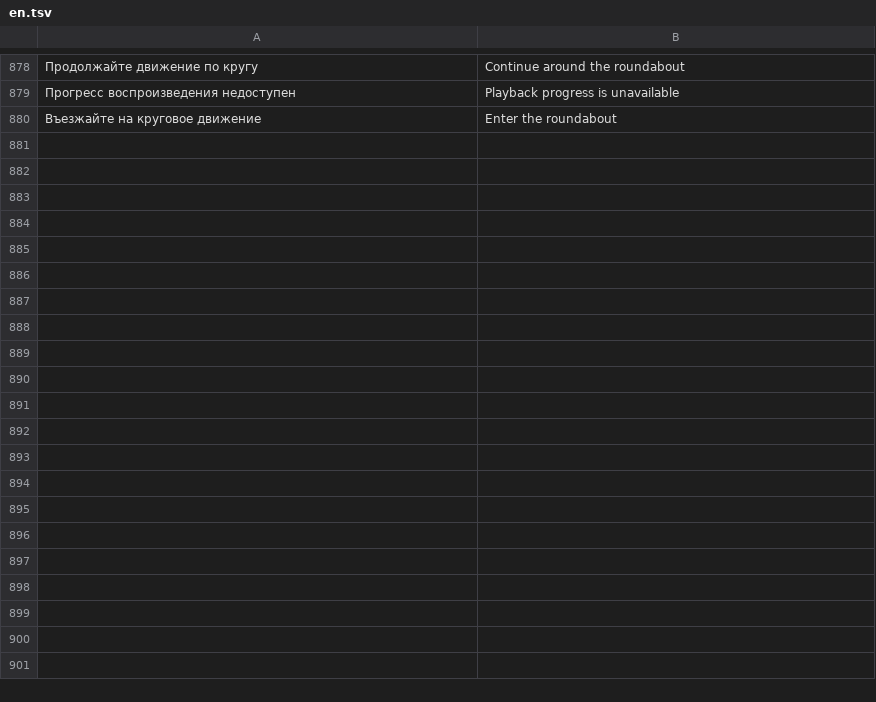
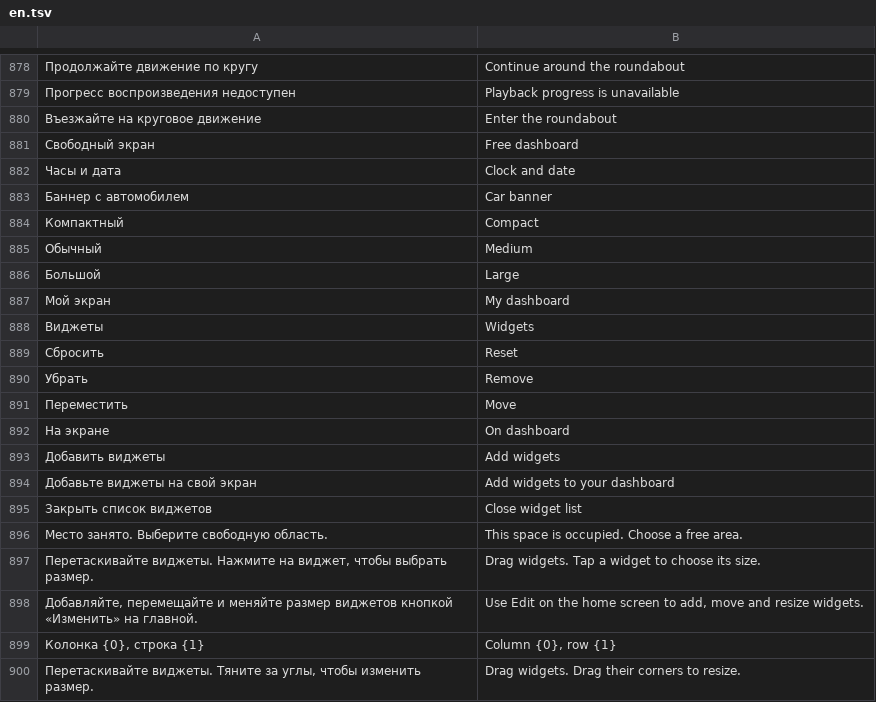
Before and after one commit to mrRadik/jeland-os, a TSV file: app/src/main/assets/i18n/en.tsv, drawn as a sheet; only a part is shown, gaps mark what is left out; the diff covers the shown part only; the diff names each change by its address in the sheet, - before the commit and + after, or states it on an @@ line.

Commit message:
Jeland OS 1.2.0 — свободный экран и журнал поездок (#14)
* Jeland OS 1.1.0: customizable dashboard with corner resizing and layers

* Jeland OS 1.2.0: record vehicle trips

---------

Co-authored-by: Файсханов Радик Ринатович <21170513+mrRadik@users.noreply.github.com>

```diff
--- a/app/src/main/assets/i18n/en.tsv
+++ b/app/src/main/assets/i18n/en.tsv
+row 881: Свободный экран | Free dashboard
+row 882: Часы и дата | Clock and date
+row 883: Баннер с автомобилем | Car banner
+row 884: Компактный | Compact
+row 885: Обычный | Medium
+row 886: Большой | Large
+row 887: Мой экран | My dashboard
+row 888: Виджеты | Widgets
+row 889: Сбросить | Reset
+row 890: Убрать | Remove
+row 891: Переместить | Move
+row 892: На экране | On dashboard
+row 893: Добавить виджеты | Add widgets
+row 894: Добавьте виджеты на свой экран | Add widgets to your dashboard
+row 895: Закрыть список виджетов | Close widget list
+row 896: Место занято. Выберите свободную область. | This space is occupied. Choose a free area.
+row 897: Перетаскивайте виджеты. Нажмите на виджет, чтобы выбрать размер. | Drag widgets. Tap a widget to choose its size.
+row 898: Добавляйте, перемещайте и меняйте размер виджетов кнопкой «Изменить» на главной. | Use Edit on the home screen to add, move and resize widgets.
+row 899: Колонка {0}, строка {1} | Column {0}, row {1}
+row 900: Перетаскивайте виджеты. Тяните за углы, чтобы изменить размер. | Drag widgets. Drag their corners to resize.
```
Also changed, not shown: 29 added rows elsewhere in this file, 27 other files.
